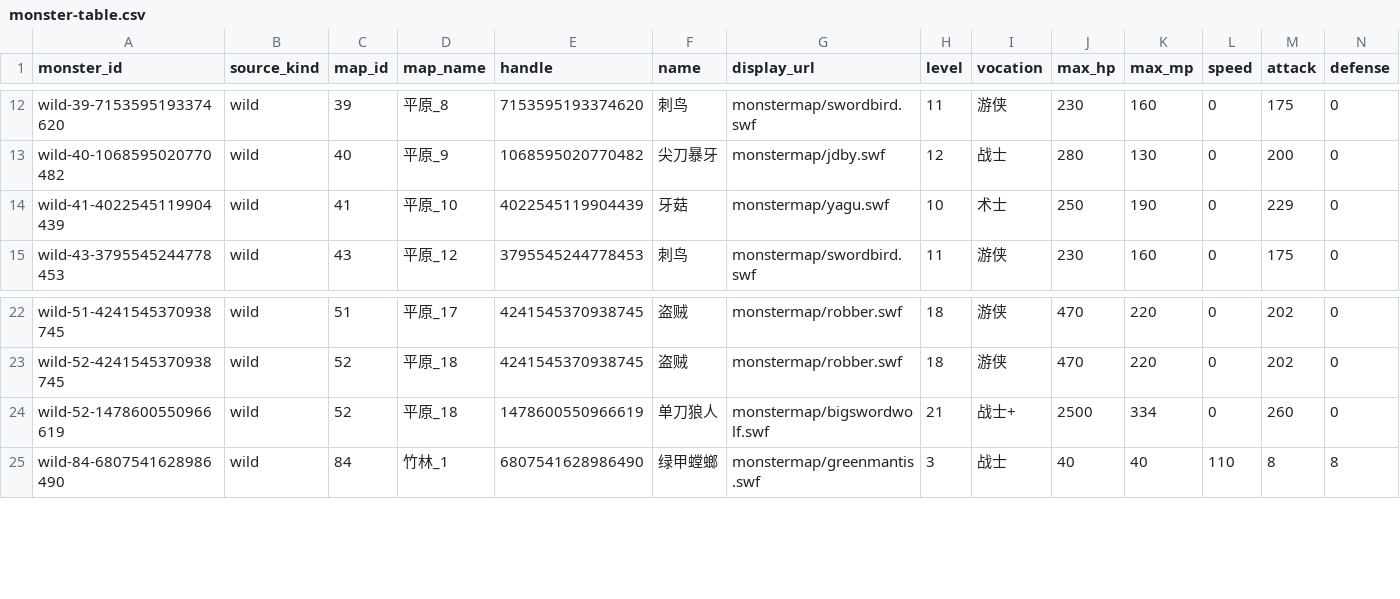
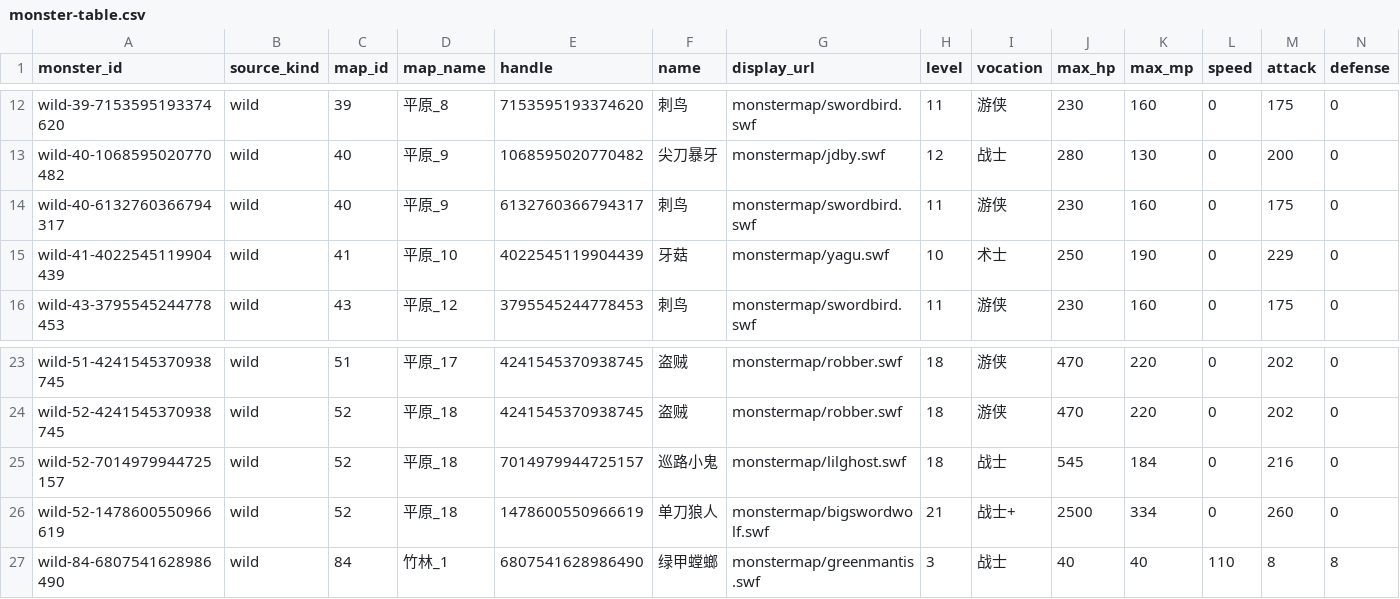
Before and after one commit to aiyouxiAAA/ai-server, a CSV file: internal/classicdata/source/monster-table.csv, drawn as a sheet; only a part is shown, gaps mark what is left out; rows hold the shown columns only; the diff names each change by its address in the sheet, - before the commit and + after, or states it on an @@ line.

```diff
--- a/internal/classicdata/source/monster-table.csv
+++ b/internal/classicdata/source/monster-table.csv
+row 14: wild-40-6132760366794317 | wild | 40 | 平原_9 | 6132760366794317 | 刺鸟 | monstermap/swordbird.swf | 11 | 游侠 | 230 | 160 | 0 | 175 | 0
+row 25: wild-52-7014979944725157 | wild | 52 | 平原_18 | 7014979944725157 | 巡路小鬼 | monstermap/lilghost.swf | 18 | 战士 | 545 | 184 | 0 | 216 | 0
```
Also changed, not shown: internal/battle/config/classic-battle-reward.csv, internal/battle/config/classic-wild-enemy.csv, 3 other files.
